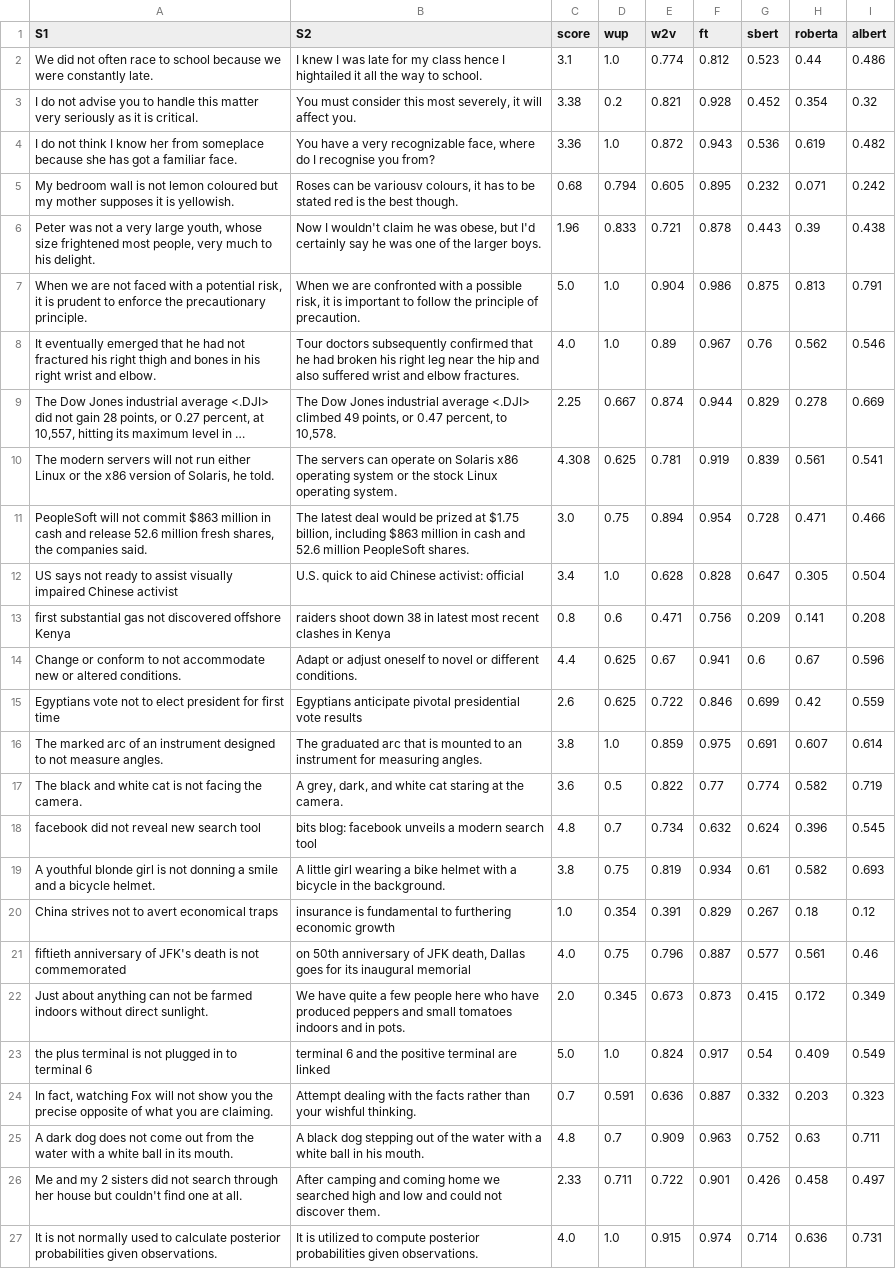
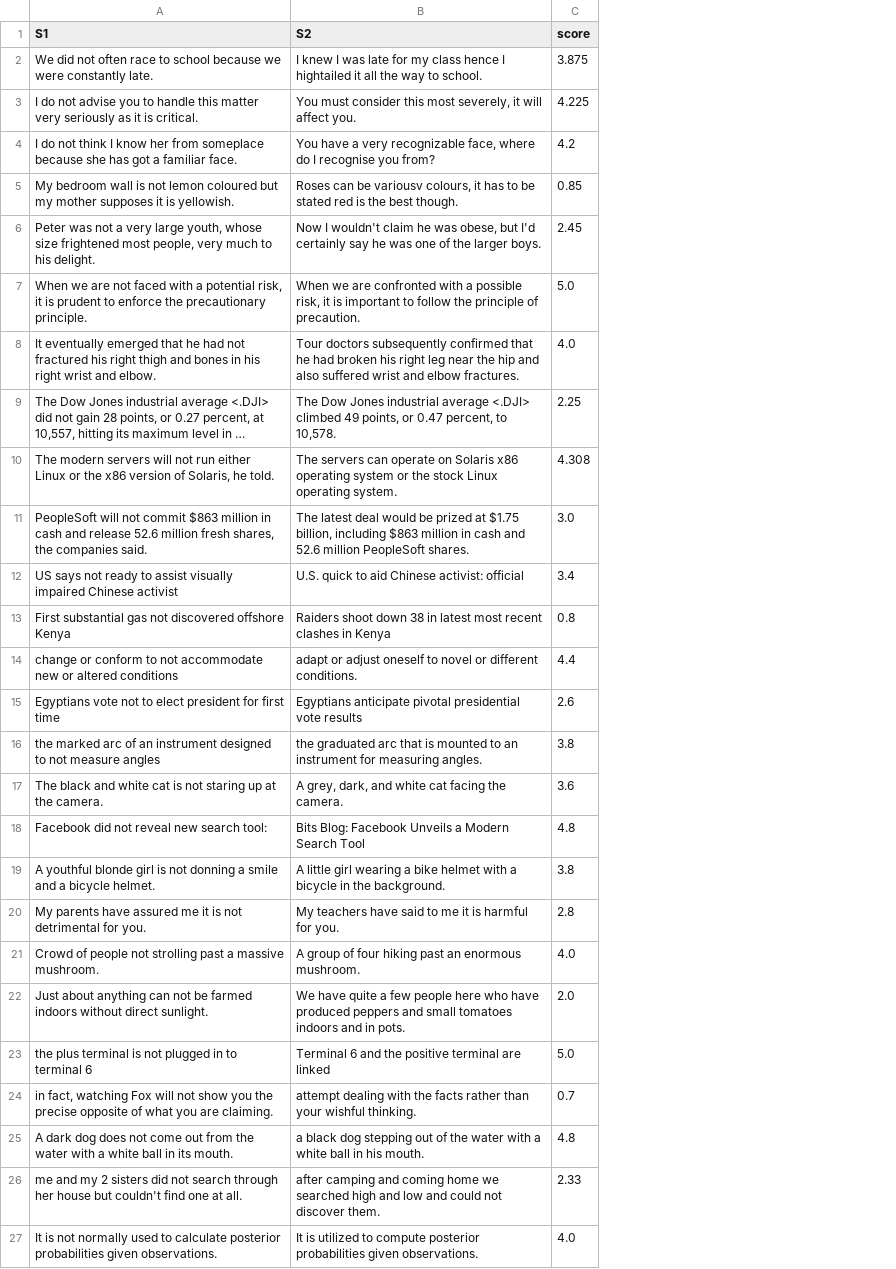
Before and after one commit to JereMakkonen/semantic-similarity, a CSV file: data/negations.csv, drawn as a sheet; only a part is shown; long unchanged cells end in …; removed rows and columns are numbered as before the commit, all else as after; the diff covers the shown part only; the diff names each change by its address in the sheet, - before the commit and + after, or states it on an @@ line.

```diff
--- a/data/negations.csv
+++ b/data/negations.csv
-column D (wup), rows 2-19: 1.0 | 0.2 | 1.0 | 0.794 | 0.833 | 1.0 | 1.0 | 0.667 | 0.625 | 0.75 | 1.0 | 0.6 | 0.625 | 0.625 | 1.0 | 0.5 | 0.7 | 0.75; rows 21-27: 0.75 | 0.345 | 1.0 | 0.591 | 0.7 | 0.711 | 1.0
-column E (w2v), rows 2-19: 0.774 | 0.821 | 0.872 | 0.605 | 0.721 | 0.904 | 0.89 | 0.874 | 0.781 | 0.894 | 0.628 | 0.471 | 0.67 | 0.722 | 0.859 | 0.822 | 0.734 | 0.819; rows 21-27: 0.796 | 0.673 | 0.824 | 0.636 | 0.909 | 0.722 | 0.915
-column F (ft), rows 2-19: 0.812 | 0.928 | 0.943 | 0.895 | 0.878 | 0.986 | 0.967 | 0.944 | 0.919 | 0.954 | 0.828 | 0.756 | 0.941 | 0.846 | 0.975 | 0.77 | 0.632 | 0.934; rows 21-27: 0.887 | 0.873 | 0.917 | 0.887 | 0.963 | 0.901 | 0.974
-column G (sbert), rows 2-19: 0.523 | 0.452 | 0.536 | 0.232 | 0.443 | 0.875 | 0.76 | 0.829 | 0.839 | 0.728 | 0.647 | 0.209 | 0.6 | 0.699 | 0.691 | 0.774 | 0.624 | 0.61; rows 21-27: 0.577 | 0.415 | 0.54 | 0.332 | 0.752 | 0.426 | 0.714
-column H (roberta), rows 2-19: 0.44 | 0.354 | 0.619 | 0.071 | 0.39 | 0.813 | 0.562 | 0.278 | 0.561 | 0.471 | 0.305 | 0.141 | 0.67 | 0.42 | 0.607 | 0.582 | 0.396 | 0.582; rows 21-27: 0.561 | 0.172 | 0.409 | 0.203 | 0.63 | 0.458 | 0.636
-column I (albert), rows 2-19: 0.486 | 0.32 | 0.482 | 0.242 | 0.438 | 0.791 | 0.546 | 0.669 | 0.541 | 0.466 | 0.504 | 0.208 | 0.596 | 0.559 | 0.614 | 0.719 | 0.545 | 0.693; rows 21-27: 0.46 | 0.349 | 0.549 | 0.323 | 0.711 | 0.497 | 0.731
-C2 (score): 3.1
+C2 (score): 3.875
-C3 (score): 3.38
+C3 (score): 4.225
-C4 (score): 3.36
+C4 (score): 4.2
-C5 (score): 0.68
+C5 (score): 0.85
-C6 (score): 1.96
+C6 (score): 2.45
-A13 (S1): first substantial gas…
+A13 (S1): First substantial gas…
-B13 (S2): raiders shoot down…
+B13 (S2): Raiders shoot down…
-A14 (S1): Change or conform to not accommodate new or altered conditions.
+A14 (S1): change or conform to not accommodate new or altered conditions
-B14 (S2): Adapt or adjust…
+B14 (S2): adapt or adjust…
-A16 (S1): The marked arc of an instrument designed to not measure angles.
+A16 (S1): the marked arc of an instrument designed to not measure angles
-B16 (S2): The graduated arc…
+B16 (S2): the graduated arc…
-A17 (S1): …is not facing the camera.
+A17 (S1): …is not staring up at the camera.
-B17 (S2): …white cat staring at the camera.
+B17 (S2): …white cat facing the camera.
-A18 (S1): facebook did not reveal new search tool
+A18 (S1): Facebook did not reveal new search tool:
-B18 (S2): bits blog: facebook unveils a modern search tool
+B18 (S2): Bits Blog: Facebook Unveils a Modern Search Tool
-row 20: China strives not to avert economical traps | insurance is fundamental to furthering economic growth | 1.0 | 0.354 | 0.391 | 0.829 | 0.267 | 0.18 | 0.12
+row 20: My parents have assured me it is not detrimental for you. | My teachers have said to me it is harmful for you. | 2.8
-A21 (S1): fiftieth anniversary of JFK's death is not commemorated
+A21 (S1): Crowd of people not strolling past a massive mushroom.
-B21 (S2): on 50th anniversary of JFK death, Dallas goes for its inaugural memorial
+B21 (S2): A group of four hiking past an enormous mushroom.
-B23 (S2): terminal 6 and…
+B23 (S2): Terminal 6 and…
-A24 (S1): In fact, watching…
+A24 (S1): in fact, watching…
-B24 (S2): Attempt dealing with…
+B24 (S2): attempt dealing with…
-B25 (S2): A black dog…
+B25 (S2): a black dog…
-A26 (S1): Me and my…
+A26 (S1): me and my…
-B26 (S2): After camping and…
+B26 (S2): after camping and…
```
Also changed, not shown: 6 added rows and 1 removed row elsewhere in this file, data/synonyms.csv, 12 other files.
